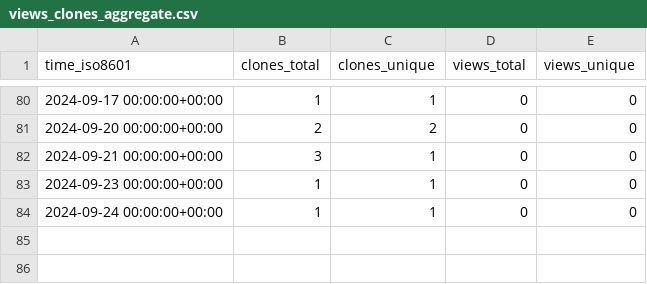
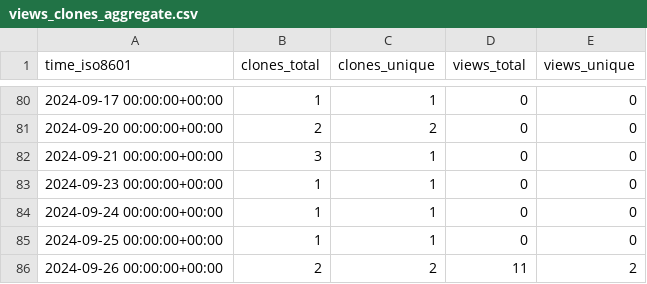
Before and after one commit to grp-bork/nIMP3, a CSV file: grp-bork/nIMP3/ghrs-data/views_clones_aggregate.csv, drawn as a sheet; only a part is shown, gaps mark what is left out.

```diff
--- a/grp-bork/nIMP3/ghrs-data/views_clones_aggregate.csv
+++ b/grp-bork/nIMP3/ghrs-data/views_clones_aggregate.csv
@@ -84 +84,3 @@ time_iso8601,clones_total,clones_unique,views_total,views_unique
 2024-09-24 00:00:00+00:00,1,1,0,0
+2024-09-25 00:00:00+00:00,1,1,0,0
+2024-09-26 00:00:00+00:00,2,2,11,2
```
Also changed, not shown: 1 other file.
